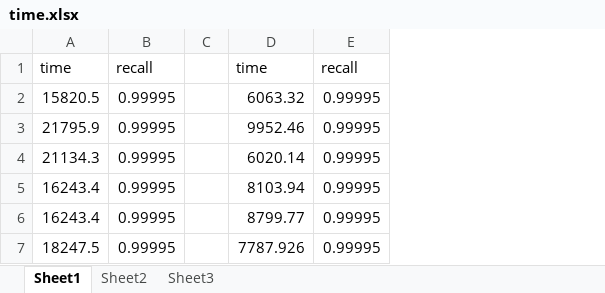
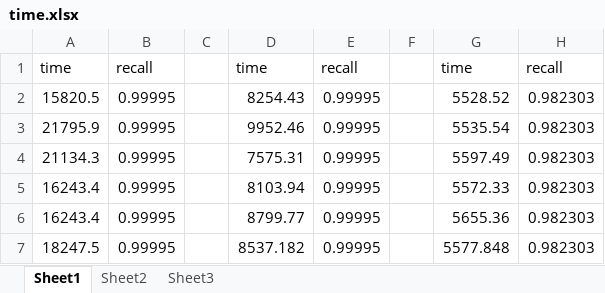
Before and after one commit to Fun-James/Parallel-Acceleration-of-ANNS, an Excel workbook: SIMD编程/time.xlsx, sheet Sheet1, drawn as a sheet; values as stored, in another font and other column widths than the file's, no borders; the diff names each change by its address in the sheet, - before the commit and + after, or states it on an @@ line.

```diff
--- a/SIMD编程/time.xlsx (sheet Sheet1)
+++ b/SIMD编程/time.xlsx (sheet Sheet1)
+column F, empty
+column G, rows 1-7: time | 5528.52 | 5535.54 | 5597.49 | 5572.33 | 5655.36 | 5577.848
+column H, rows 1-7: recall | 0.982303 | 0.982303 | 0.982303 | 0.982303 | 0.982303 | 0.982303
-D2: 6063.32
+D2: 8254.43
-D4: 6020.14
+D4: 7575.31
-D7: 7787.926
+D7: 8537.182
```
Also changed, not shown: 1 other file.
